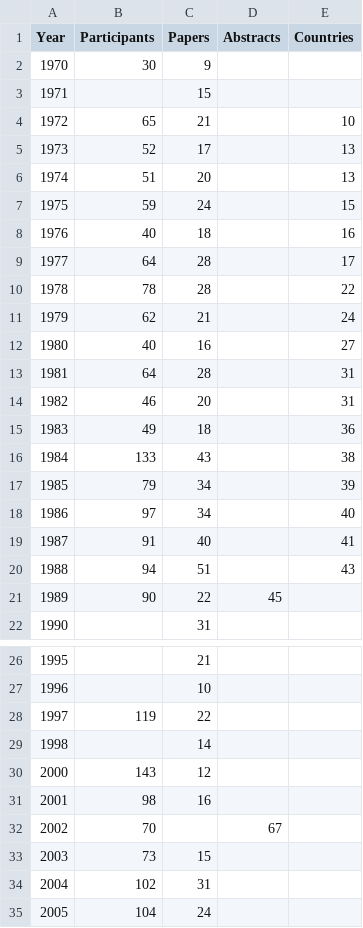
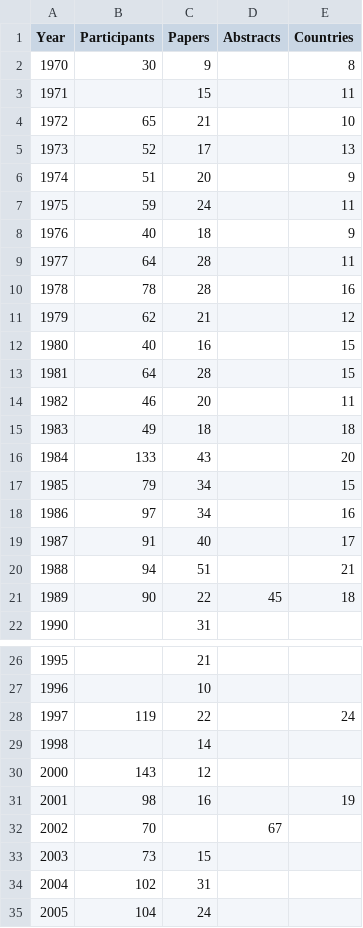
Before and after one commit to gher-uliege/Liege-Colloquium-on-Ocean-Dynamics, a CSV file: data/numParticipant.csv, drawn as a sheet; only a part is shown, gaps mark what is left out; the diff covers the shown part only.

Commit message:
updated country num

```diff
--- a/data/numParticipant.csv
+++ b/data/numParticipant.csv
@@ -1,3 +1,3 @@
 Year, Participants, Papers, Abstracts, Countries
-1970, 30, 9, ,
-1971, , 15, ,
+1970,30,9, ,8
+1971, ,15, ,11
@@ -6,16 +6,16 @@ Year, Participants, Papers, Abstracts, Countries
-1974, 51, 20, , 13
-1975, 59, 24, , 15
-1976, 40, 18, , 16
-1977, 64, 28, , 17
-1978, 78, 28, , 22
-1979, 62, 21, , 24
-1980, 40, 16, , 27
-1981, 64, 28, , 31
-1982, 46, 20, , 31
-1983, 49, 18, , 36
-1984, 133, 43, , 38
-1985, 79, 34, , 39
-1986, 97, 34, , 40
-1987, 91, 40, , 41
-1988, 94, 51, , 43
-1989, 90, 22, 45
+1974,51,20, ,9
+1975,59,24, ,11
+1976,40,18, ,9
+1977,64,28, ,11
+1978,78,28, ,16
+1979,62,21, ,12
+1980,40,16, ,15
+1981,64,28, ,15
+1982,46,20, ,11
+1983,49,18, ,18
+1984,133,43, ,20
+1985,79,34, ,15
+1986,97,34, ,16
+1987,91,40, ,17
+1988,94,51, ,21
+1989,90,22,45,18
@@ -28 +28 @@ Year, Participants, Papers, Abstracts, Countries
-1997, 119, 22, ,
+1997,119,22, ,24
@@ -31 +31 @@ Year, Participants, Papers, Abstracts, Countries
-2001, 98, 16, ,
+2001,98,16, ,19
```
Also changed, not shown: 6 edited cells elsewhere in this file.
